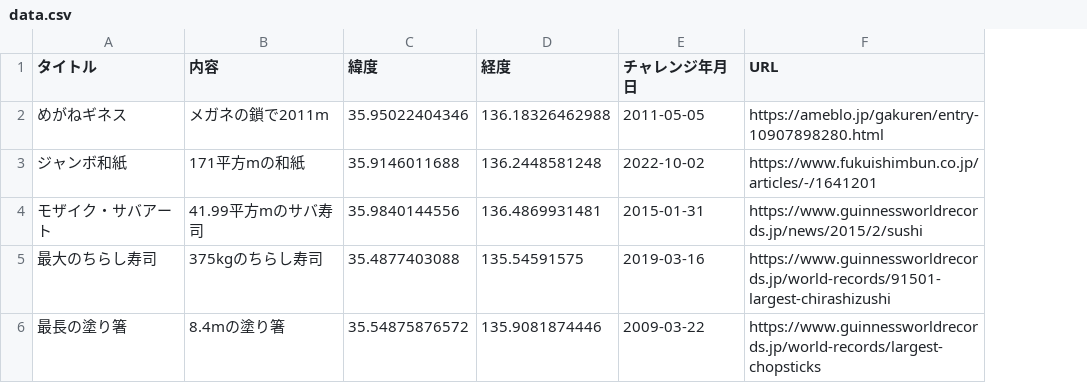
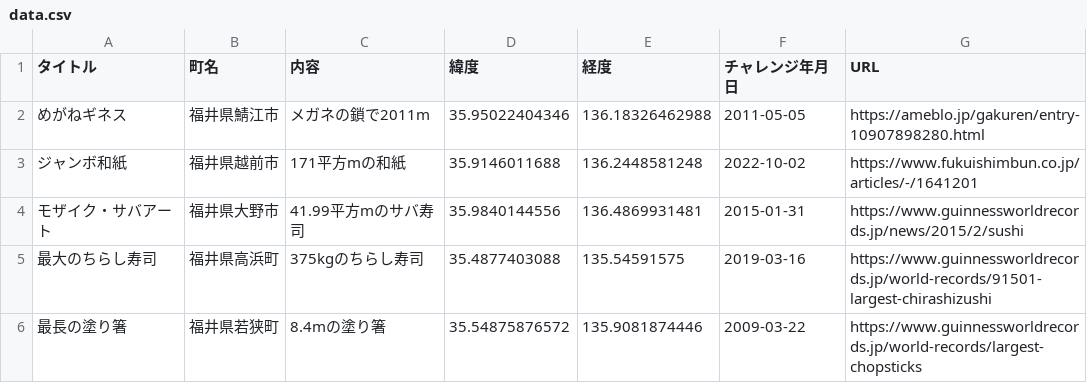
Before and after one commit to code4fukui/worldsrecords-challenge, a CSV file: data.csv, drawn as a sheet; the diff names each change by its address in the sheet, - before the commit and + after, or states it on an @@ line.

Commit message:
Update data.csv

```diff
--- a/data.csv
+++ b/data.csv
+column B (町名), rows 2-6: 福井県鯖江市 | 福井県越前市 | 福井県大野市 | 福井県高浜町 | 福井県若狭町
```
